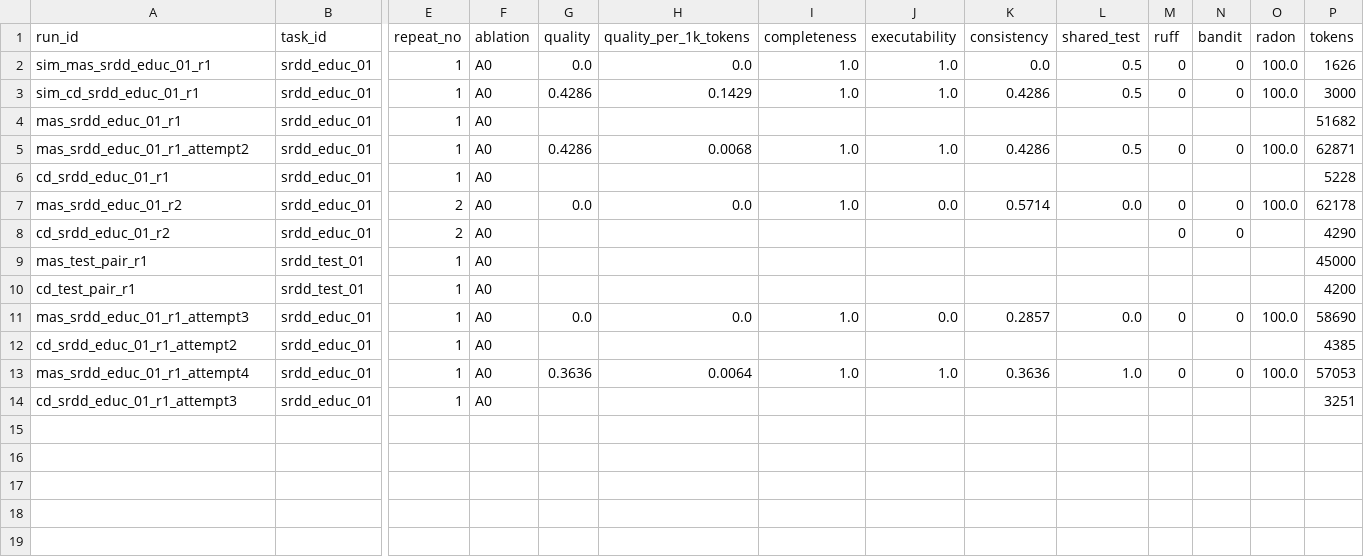
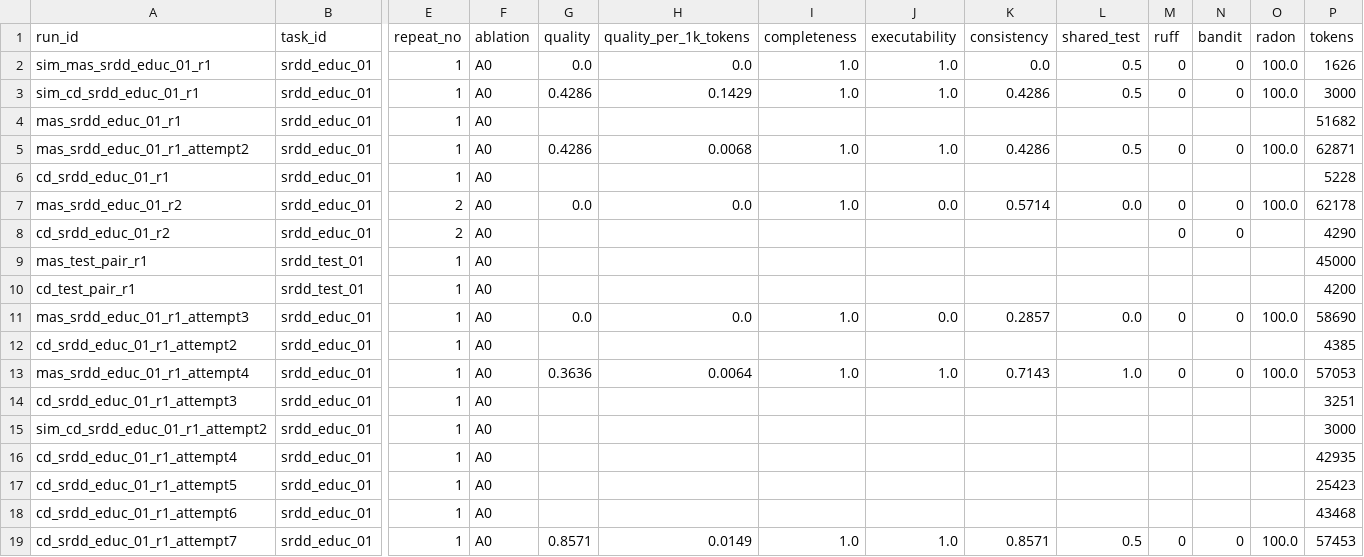
Before and after one commit to Varshith-092006/MAS, a CSV file: results.csv, drawn as a sheet; only a part is shown, gaps mark what is left out; rows hold the shown columns only; the diff names each change by its address in the sheet, - before the commit and + after, or states it on an @@ line.

Commit message:
feat: complete ChatDev attempt 7 and first valid paired observation (Phase 2AL)

```diff
--- a/results.csv
+++ b/results.csv
-K13 (consistency): 0.3636
+K13 (consistency): 0.7143
+row 15: sim_cd_srdd_educ_01_r1_attempt2 | srdd_educ_01 | 1 | A0 |  |  |  |  |  |  |  |  |  | 3000
+row 16: cd_srdd_educ_01_r1_attempt4 | srdd_educ_01 | 1 | A0 |  |  |  |  |  |  |  |  |  | 42935
+row 17: cd_srdd_educ_01_r1_attempt5 | srdd_educ_01 | 1 | A0 |  |  |  |  |  |  |  |  |  | 25423
+row 18: cd_srdd_educ_01_r1_attempt6 | srdd_educ_01 | 1 | A0 |  |  |  |  |  |  |  |  |  | 43468
+row 19: cd_srdd_educ_01_r1_attempt7 | srdd_educ_01 | 1 | A0 | 0.8571 | 0.0149 | 1.0 | 1.0 | 0.8571 | 0.5 | 0 | 0 | 100.0 | 57453
```
Also changed, not shown: 7 other files.
